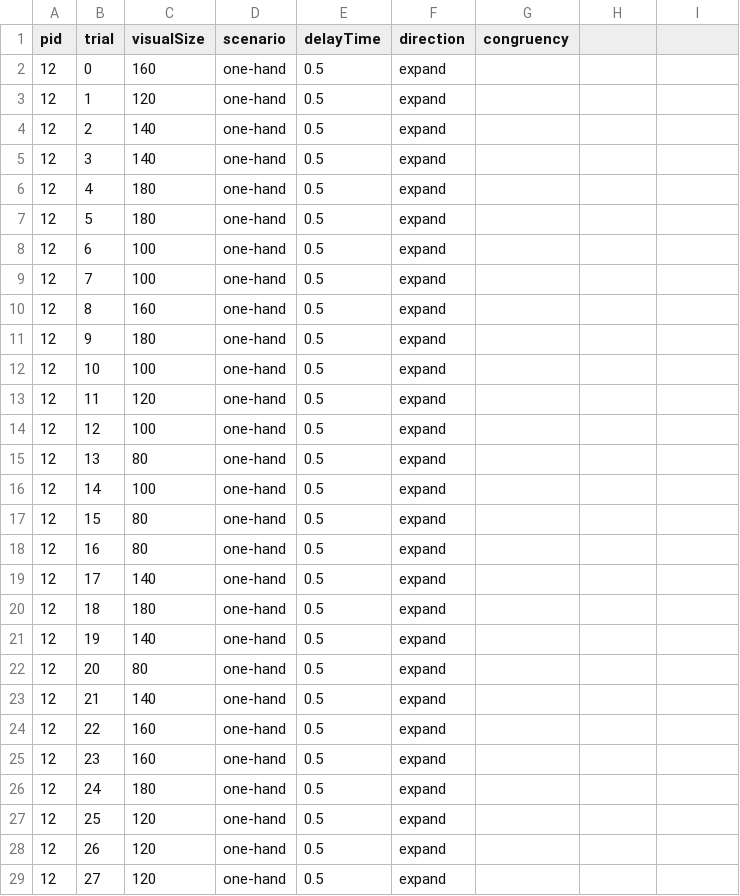
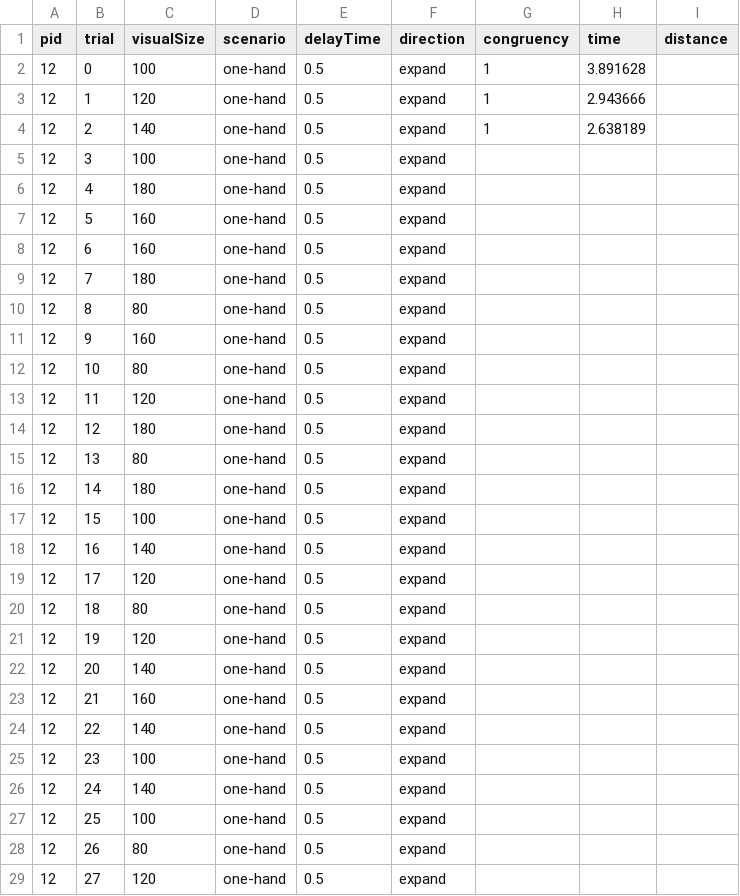
Before and after one commit to danielhonrales/HemiGrasp, a CSV file: Assets/data/study2_large/p_sheets/p12/p12_conditions.csv, drawn as a sheet; only a part is shown; the diff covers the shown part only.

Commit message:
Time and distance tracking

```diff
--- a/Assets/data/study2_large/p_sheets/p12/p12_conditions.csv
+++ b/Assets/data/study2_large/p_sheets/p12/p12_conditions.csv
@@ -1,5 +1,5 @@
-pid,trial,visualSize,scenario,delayTime,direction,congruency
-12,0,160,one-hand,0.5,expand,
-12,1,120,one-hand,0.5,expand,
-12,2,140,one-hand,0.5,expand,
-12,3,140,one-hand,0.5,expand,
+pid,trial,visualSize,scenario,delayTime,direction,congruency,time,distance
+12,0,100,one-hand,0.5,expand,1,3.891628,
+12,1,120,one-hand,0.5,expand,1,2.943666,
+12,2,140,one-hand,0.5,expand,1,2.638189,
+12,3,100,one-hand,0.5,expand,,,
@@ -7,6 +7,6 @@ pid,trial,visualSize,scenario,delayTime,direction,congruency
-12,5,180,one-hand,0.5,expand,
-12,6,100,one-hand,0.5,expand,
-12,7,100,one-hand,0.5,expand,
-12,8,160,one-hand,0.5,expand,
-12,9,180,one-hand,0.5,expand,
-12,10,100,one-hand,0.5,expand,
+12,5,160,one-hand,0.5,expand,,,
+12,6,160,one-hand,0.5,expand,,,
+12,7,180,one-hand,0.5,expand,,,
+12,8,80,one-hand,0.5,expand,,,
+12,9,160,one-hand,0.5,expand,,,
+12,10,80,one-hand,0.5,expand,,,
@@ -14 +14 @@ pid,trial,visualSize,scenario,delayTime,direction,congruency
-12,12,100,one-hand,0.5,expand,
+12,12,180,one-hand,0.5,expand,,,
@@ -16,13 +16,13 @@ pid,trial,visualSize,scenario,delayTime,direction,congruency
-12,14,100,one-hand,0.5,expand,
-12,15,80,one-hand,0.5,expand,
-12,16,80,one-hand,0.5,expand,
-12,17,140,one-hand,0.5,expand,
-12,18,180,one-hand,0.5,expand,
-12,19,140,one-hand,0.5,expand,
-12,20,80,one-hand,0.5,expand,
-12,21,140,one-hand,0.5,expand,
-12,22,160,one-hand,0.5,expand,
-12,23,160,one-hand,0.5,expand,
-12,24,180,one-hand,0.5,expand,
-12,25,120,one-hand,0.5,expand,
-12,26,120,one-hand,0.5,expand,
+12,14,180,one-hand,0.5,expand,,,
+12,15,100,one-hand,0.5,expand,,,
+12,16,140,one-hand,0.5,expand,,,
+12,17,120,one-hand,0.5,expand,,,
+12,18,80,one-hand,0.5,expand,,,
+12,19,120,one-hand,0.5,expand,,,
+12,20,140,one-hand,0.5,expand,,,
+12,21,160,one-hand,0.5,expand,,,
+12,22,140,one-hand,0.5,expand,,,
+12,23,100,one-hand,0.5,expand,,,
+12,24,140,one-hand,0.5,expand,,,
+12,25,100,one-hand,0.5,expand,,,
+12,26,80,one-hand,0.5,expand,,,
```
Also changed, not shown: 23 edited cells elsewhere in this file, Assets/data/study2_large/p_sheets/p1/p1_conditions.csv, Assets/data/study2_large/p_sheets/p10/p10_conditions.csv, 33 other files.
